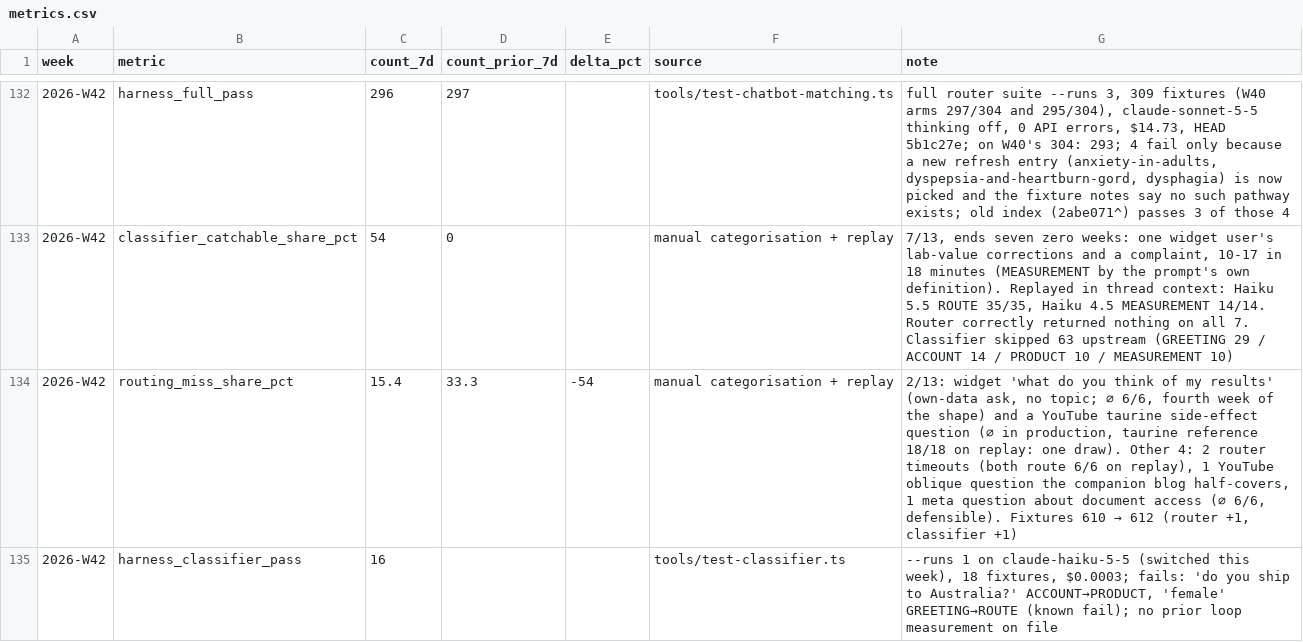
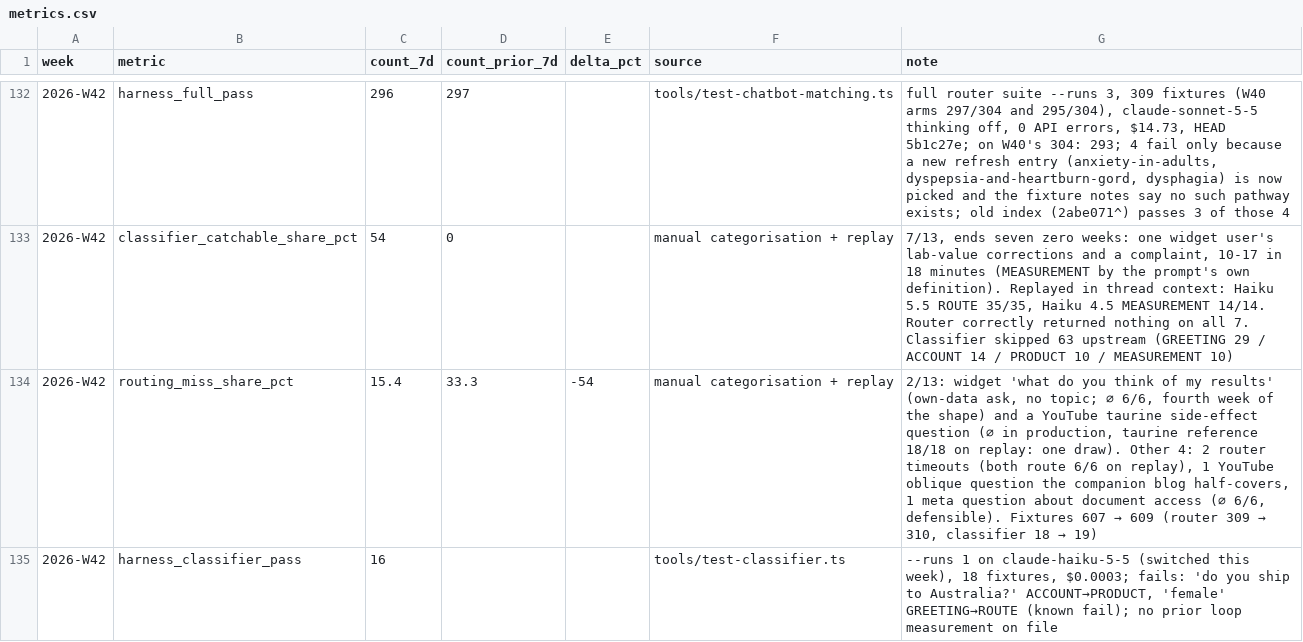
Before and after one commit to DrBradStanfield/roadmap, a CSV file: docs/loops/chat-health/metrics.csv, drawn as a sheet; only a part is shown, gaps mark what is left out.

Commit message:
chat-health 2026-W42: fixture count is 607 → 609 (the 610 was the privacy test's test count; de6f6de's message repeats it). Docs only, net prod LOC 0.

```diff
--- a/docs/loops/chat-health/metrics.csv
+++ b/docs/loops/chat-health/metrics.csv
@@ -133,3 +133,3 @@ week,metric,count_7d,count_prior_7d,delta_pct,source,note
 2026-W42,classifier_catchable_share_pct,54,0,,manual categorisation + replay,"7/13, ends seven zero weeks: one widget user's lab-value corrections and a complaint, 10-17 in 18 minutes (MEASUREMENT by the prompt's own definition). Replayed in thread context: Haiku 5.5 ROUTE 35/35, Haiku 4.5 MEASUREMENT 14/14. Router correctly returned nothing on all 7. Classifier skipped 63 upstream (GREETING 29 / ACCOUNT 14 / PRODUCT 10 / MEASUREMENT 10)"
-2026-W42,routing_miss_share_pct,15.4,33.3,-54,manual categorisation + replay,"2/13: widget 'what do you think of my results' (own-data ask, no topic; ∅ 6/6, fourth week of the shape) and a YouTube taurine side-effect question (∅ in production, taurine reference 18/18 on replay: one draw). Other 4: 2 router timeouts (both route 6/6 on replay), 1 YouTube oblique question the companion blog half-covers, 1 meta question about document access (∅ 6/6, defensible). Fixtures 610 → 612 (router +1, classifier +1)"
+2026-W42,routing_miss_share_pct,15.4,33.3,-54,manual categorisation + replay,"2/13: widget 'what do you think of my results' (own-data ask, no topic; ∅ 6/6, fourth week of the shape) and a YouTube taurine side-effect question (∅ in production, taurine reference 18/18 on replay: one draw). Other 4: 2 router timeouts (both route 6/6 on replay), 1 YouTube oblique question the companion blog half-covers, 1 meta question about document access (∅ 6/6, defensible). Fixtures 607 → 609 (router 309 → 310, classifier 18 → 19)"
 2026-W42,harness_classifier_pass,16,,,tools/test-classifier.ts,"--runs 1 on claude-haiku-5-5 (switched this week), 18 fixtures, $0.0003; fails: 'do you ship to Australia?' ACCOUNT→PRODUCT, 'female' GREETING→ROUTE (known fail); no prior loop measurement on file"
```
Also changed, not shown: 1 other file.
